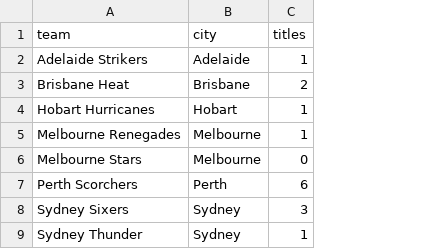
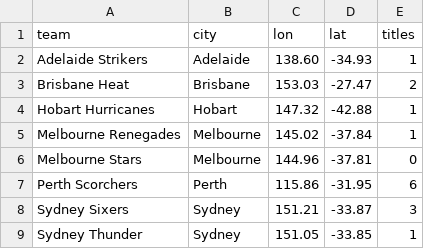
Before and after one commit to arshnasra/fit2179, a CSV file: bbl teams.csv, drawn as a sheet; the diff names each change by its address in the sheet, - before the commit and + after, or states it on an @@ line.

Commit message:
Update bbl teams.csv

```diff
--- a/bbl teams.csv
+++ b/bbl teams.csv
+column C (lon), rows 2-9: 138.60 | 153.03 | 147.32 | 145.02 | 144.96 | 115.86 | 151.21 | 151.05
+column D (lat), rows 2-9: -34.93 | -27.47 | -42.88 | -37.84 | -37.81 | -31.95 | -33.87 | -33.85
```
